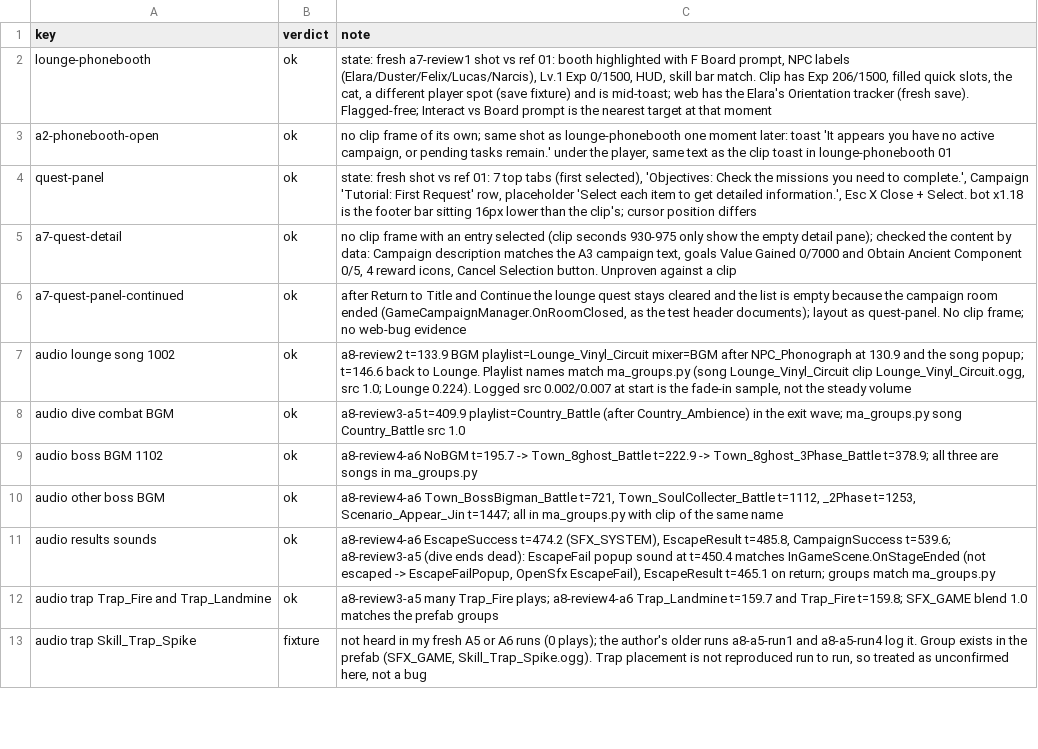
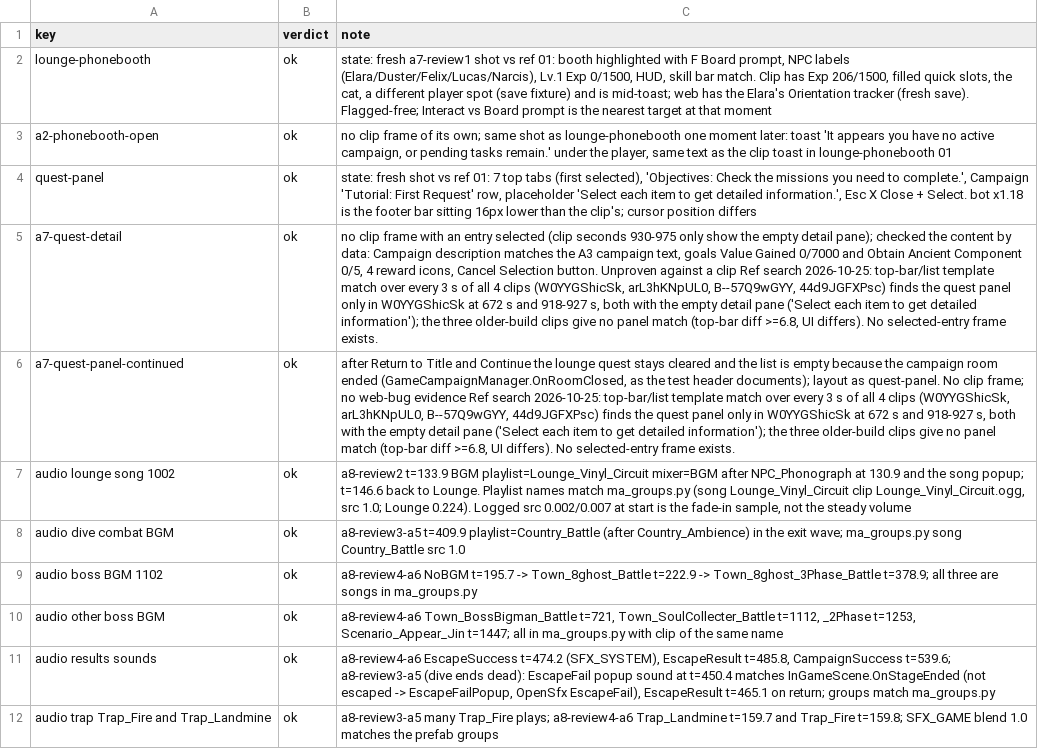
Before and after one commit to poke5121999-art/void-diver-unity, a TSV file: docs/review/final/a7-a8/verdicts.tsv, drawn as a sheet; only a part is shown; the shorter side is filled out with more unchanged rows; the diff names each change by its address in the sheet, - before the commit and + after, or states it on an @@ line.

```diff
--- a/docs/review/final/a7-a8/verdicts.tsv
+++ b/docs/review/final/a7-a8/verdicts.tsv
-C5 (note): …a clip
+C5 (note): …a clip Ref search 2026-10-25: top-bar/list template match over every 3 s of all 4 clips (W0YYGShicSk, arL3hKNpUL0, B--57Q9wGYY, 44d9JGFXPsc) finds the quest panel only in W0YYGShicSk at 672 s and 918-927 s, both with the empty detail pane ('Select each item to get detailed information'); the three older-build clips give no panel match (top-bar diff >=6.8, UI differs). No selected-entry frame exists.
-C6 (note): …web-bug evidence
+C6 (note): …web-bug evidence Ref search 2026-10-25: top-bar/list template match over every 3 s of all 4 clips (W0YYGShicSk, arL3hKNpUL0, B--57Q9wGYY, 44d9JGFXPsc) finds the quest panel only in W0YYGShicSk at 672 s and 918-927 s, both with the empty detail pane ('Select each item to get detailed information'); the three older-build clips give no panel match (top-bar diff >=6.8, UI differs). No selected-entry frame exists.
```
